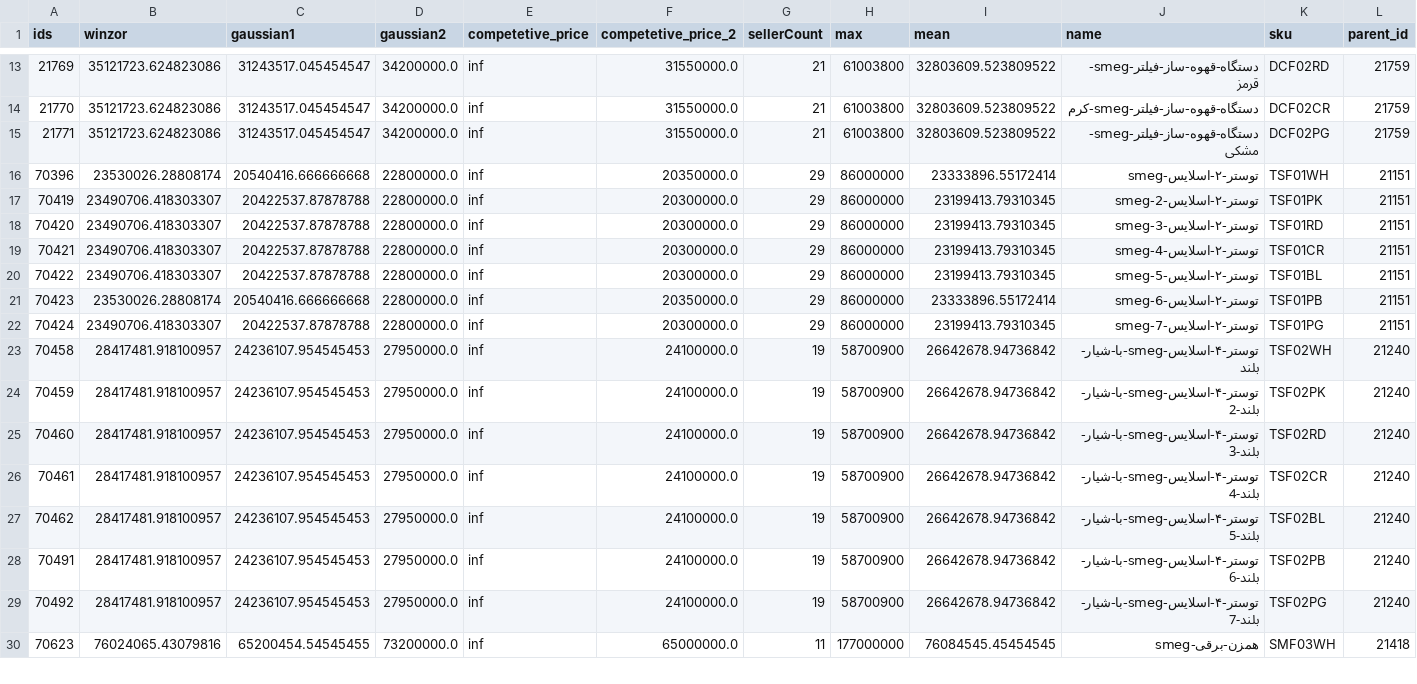
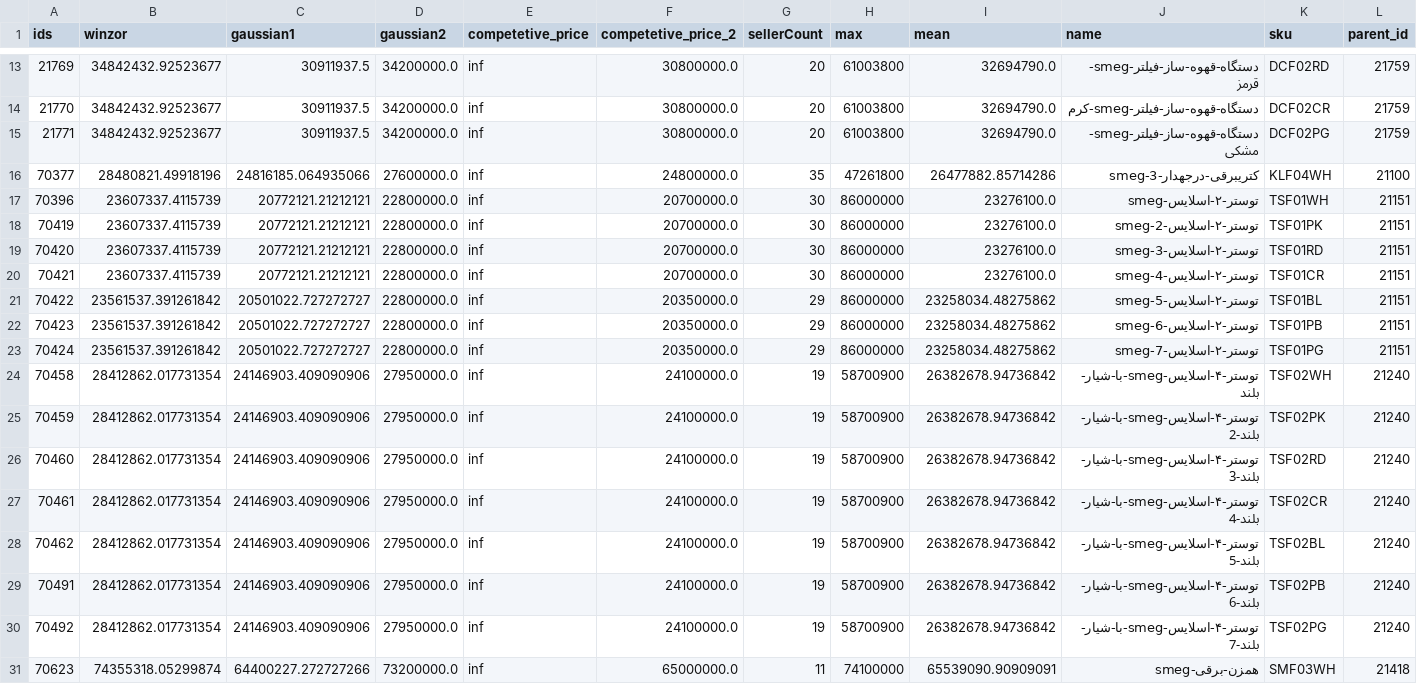
Before and after one commit to Mirzaei81/TorobScrapper, a CSV file: calculated.csv, drawn as a sheet; only a part is shown, gaps mark what is left out; the diff covers the shown part only.

```diff
--- a/calculated.csv
+++ b/calculated.csv
@@ -13,18 +13,19 @@
-21769,35121723.624823086,31243517.045454547,34200000.0,inf,31550000.0,21,61003800,32803609.523809522,دستگاه-قهوه-ساز-فیلتر-smeg-قرمز,DCF02RD,21759
-21770,35121723.624823086,31243517.045454547,34200000.0,inf,31550000.0,21,61003800,32803609.523809522,دستگاه-قهوه-ساز-فیلتر-smeg-کرم,DCF02CR,21759
-21771,35121723.624823086,31243517.045454547,34200000.0,inf,31550000.0,21,61003800,32803609.523809522,دستگاه-قهوه-ساز-فیلتر-smeg-مشکی,DCF02PG,21759
-70396,23530026.28808174,20540416.666666668,22800000.0,inf,20350000.0,29,86000000,23333896.55172414,توستر-۲-اسلایس-smeg,TSF01WH,21151
-70419,23490706.418303307,20422537.87878788,22800000.0,inf,20300000.0,29,86000000,23199413.79310345,توستر-۲-اسلایس-smeg-2,TSF01PK,21151
-70420,23490706.418303307,20422537.87878788,22800000.0,inf,20300000.0,29,86000000,23199413.79310345,توستر-۲-اسلایس-smeg-3,TSF01RD,21151
-70421,23490706.418303307,20422537.87878788,22800000.0,inf,20300000.0,29,86000000,23199413.79310345,توستر-۲-اسلایس-smeg-4,TSF01CR,21151
-70422,23490706.418303307,20422537.87878788,22800000.0,inf,20300000.0,29,86000000,23199413.79310345,توستر-۲-اسلایس-smeg-5,TSF01BL,21151
-70423,23530026.28808174,20540416.666666668,22800000.0,inf,20350000.0,29,86000000,23333896.55172414,توستر-۲-اسلایس-smeg-6,TSF01PB,21151
-70424,23490706.418303307,20422537.87878788,22800000.0,inf,20300000.0,29,86000000,23199413.79310345,توستر-۲-اسلایس-smeg-7,TSF01PG,21151
-70458,28417481.918100957,24236107.954545453,27950000.0,inf,24100000.0,19,58700900,26642678.94736842,توستر-۴-اسلایس-smeg-با-شیار-بلند,TSF02WH,21240
-70459,28417481.918100957,24236107.954545453,27950000.0,inf,24100000.0,19,58700900,26642678.94736842,توستر-۴-اسلایس-smeg-با-شیار-بلند-2,TSF02PK,21240
-70460,28417481.918100957,24236107.954545453,27950000.0,inf,24100000.0,19,58700900,26642678.94736842,توستر-۴-اسلایس-smeg-با-شیار-بلند-3,TSF02RD,21240
-70461,28417481.918100957,24236107.954545453,27950000.0,inf,24100000.0,19,58700900,26642678.94736842,توستر-۴-اسلایس-smeg-با-شیار-بلند-4,TSF02CR,21240
-70462,28417481.918100957,24236107.954545453,27950000.0,inf,24100000.0,19,58700900,26642678.94736842,توستر-۴-اسلایس-smeg-با-شیار-بلند-5,TSF02BL,21240
-70491,28417481.918100957,24236107.954545453,27950000.0,inf,24100000.0,19,58700900,26642678.94736842,توستر-۴-اسلایس-smeg-با-شیار-بلند-6,TSF02PB,21240
-70492,28417481.918100957,24236107.954545453,27950000.0,inf,24100000.0,19,58700900,26642678.94736842,توستر-۴-اسلایس-smeg-با-شیار-بلند-7,TSF02PG,21240
-70623,76024065.43079816,65200454.54545455,73200000.0,inf,65000000.0,11,177000000,76084545.45454545,همزن-برقی-smeg,SMF03WH,21418
+21769,34842432.92523677,30911937.5,34200000.0,inf,30800000.0,20,61003800,32694790.0,دستگاه-قهوه-ساز-فیلتر-smeg-قرمز,DCF02RD,21759
+21770,34842432.92523677,30911937.5,34200000.0,inf,30800000.0,20,61003800,32694790.0,دستگاه-قهوه-ساز-فیلتر-smeg-کرم,DCF02CR,21759
+21771,34842432.92523677,30911937.5,34200000.0,inf,30800000.0,20,61003800,32694790.0,دستگاه-قهوه-ساز-فیلتر-smeg-مشکی,DCF02PG,21759
+70377,28480821.49918196,24816185.064935066,27600000.0,inf,24800000.0,35,47261800,26477882.85714286,کتریبرقی-درجهدار-smeg-3,KLF04WH,21100
+70396,23607337.4115739,20772121.21212121,22800000.0,inf,20700000.0,30,86000000,23276100.0,توستر-۲-اسلایس-smeg,TSF01WH,21151
+70419,23607337.4115739,20772121.21212121,22800000.0,inf,20700000.0,30,86000000,23276100.0,توستر-۲-اسلایس-smeg-2,TSF01PK,21151
+70420,23607337.4115739,20772121.21212121,22800000.0,inf,20700000.0,30,86000000,23276100.0,توستر-۲-اسلایس-smeg-3,TSF01RD,21151
+70421,23607337.4115739,20772121.21212121,22800000.0,inf,20700000.0,30,86000000,23276100.0,توستر-۲-اسلایس-smeg-4,TSF01CR,21151
+70422,23561537.391261842,20501022.727272727,22800000.0,inf,20350000.0,29,86000000,23258034.48275862,توستر-۲-اسلایس-smeg-5,TSF01BL,21151
+70423,23561537.391261842,20501022.727272727,22800000.0,inf,20350000.0,29,86000000,23258034.48275862,توستر-۲-اسلایس-smeg-6,TSF01PB,21151
+70424,23561537.391261842,20501022.727272727,22800000.0,inf,20350000.0,29,86000000,23258034.48275862,توستر-۲-اسلایس-smeg-7,TSF01PG,21151
+70458,28412862.017731354,24146903.409090906,27950000.0,inf,24100000.0,19,58700900,26382678.94736842,توستر-۴-اسلایس-smeg-با-شیار-بلند,TSF02WH,21240
+70459,28412862.017731354,24146903.409090906,27950000.0,inf,24100000.0,19,58700900,26382678.94736842,توستر-۴-اسلایس-smeg-با-شیار-بلند-2,TSF02PK,21240
+70460,28412862.017731354,24146903.409090906,27950000.0,inf,24100000.0,19,58700900,26382678.94736842,توستر-۴-اسلایس-smeg-با-شیار-بلند-3,TSF02RD,21240
+70461,28412862.017731354,24146903.409090906,27950000.0,inf,24100000.0,19,58700900,26382678.94736842,توستر-۴-اسلایس-smeg-با-شیار-بلند-4,TSF02CR,21240
+70462,28412862.017731354,24146903.409090906,27950000.0,inf,24100000.0,19,58700900,26382678.94736842,توستر-۴-اسلایس-smeg-با-شیار-بلند-5,TSF02BL,21240
+70491,28412862.017731354,24146903.409090906,27950000.0,inf,24100000.0,19,58700900,26382678.94736842,توستر-۴-اسلایس-smeg-با-شیار-بلند-6,TSF02PB,21240
+70492,28412862.017731354,24146903.409090906,27950000.0,inf,24100000.0,19,58700900,26382678.94736842,توستر-۴-اسلایس-smeg-با-شیار-بلند-7,TSF02PG,21240
+70623,74355318.05299874,64400227.272727266,73200000.0,inf,65000000.0,11,74100000,65539090.90909091,همزن-برقی-smeg,SMF03WH,21418
```
Also changed, not shown: 100 edited cells elsewhere in this file, 2 other files.
